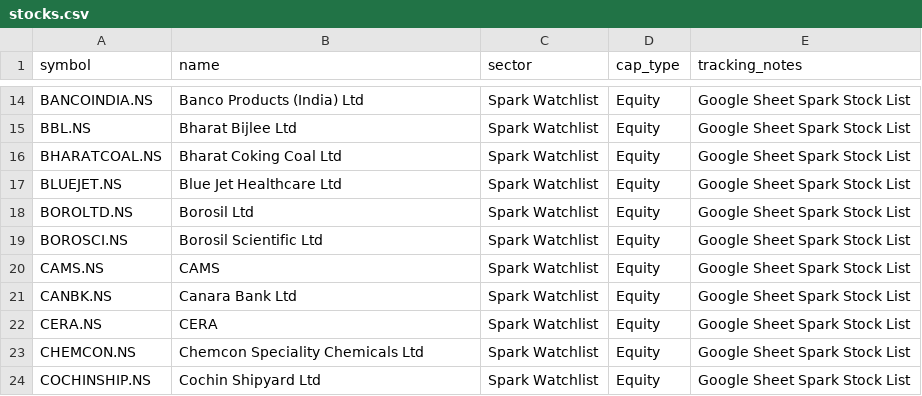
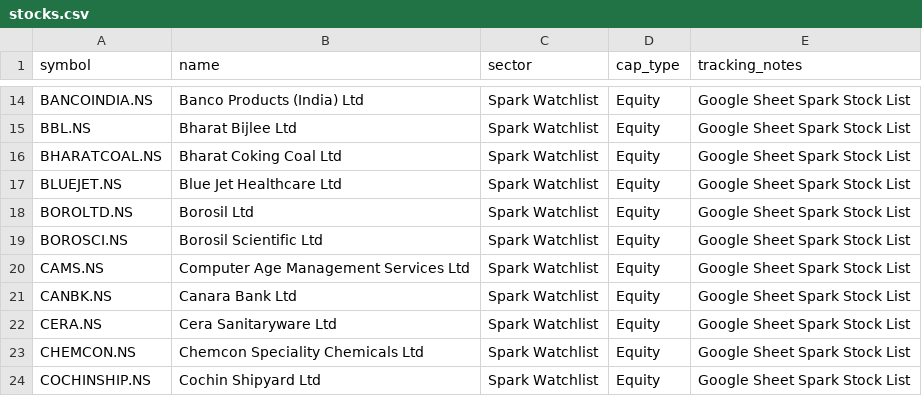
Before and after one commit to digant2207/My-Stocks, a CSV file: stocks.csv, drawn as a sheet; only a part is shown, gaps mark what is left out; the diff covers the shown part only.

```diff
--- a/stocks.csv
+++ b/stocks.csv
@@ -19,5 +19,5 @@ BOROLTD.NS,Borosil Ltd,Spark Watchlist,Equity,Google Sheet Spark Stock List
 BOROSCI.NS,Borosil Scientific Ltd,Spark Watchlist,Equity,Google Sheet Spark Stock List
-CAMS.NS,CAMS,Spark Watchlist,Equity,Google Sheet Spark Stock List
+CAMS.NS,Computer Age Management Services Ltd,Spark Watchlist,Equity,Google Sheet Spark Stock List
 CANBK.NS,Canara Bank Ltd,Spark Watchlist,Equity,Google Sheet Spark Stock List
-CERA.NS,CERA,Spark Watchlist,Equity,Google Sheet Spark Stock List
+CERA.NS,Cera Sanitaryware Ltd,Spark Watchlist,Equity,Google Sheet Spark Stock List
 CHEMCON.NS,Chemcon Speciality Chemicals Ltd,Spark Watchlist,Equity,Google Sheet Spark Stock List
```
Also changed, not shown: 7 edited cells elsewhere in this file, stocks_active.csv, 4 other files.
